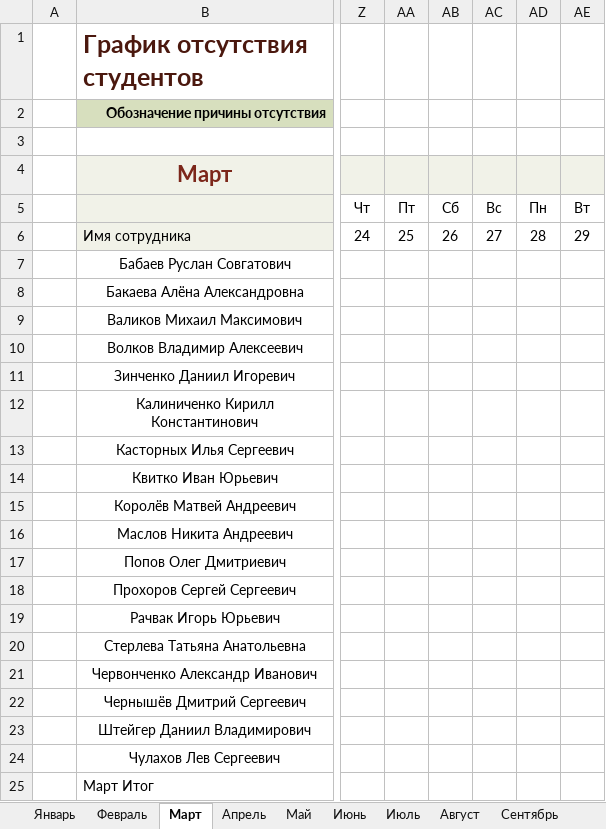
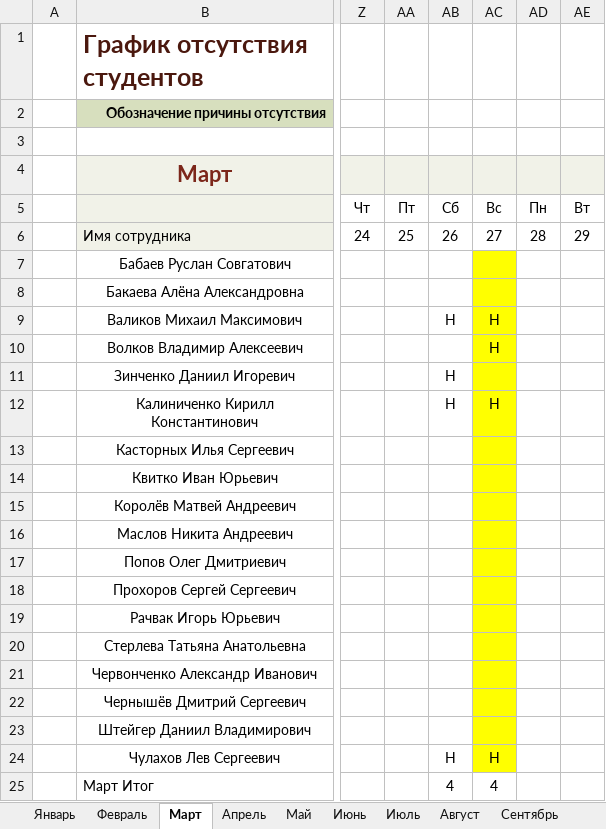
Before and after one commit to Andrew3100/Group10_WEB, an Excel workbook: Октябрь.xlsx, sheet Март, drawn as a sheet; only a part is shown, gaps mark what is left out; values as stored, in another font and other column widths than the file's, no borders; conditional formats and table styles not drawn; the diff names each change by its address in the sheet, - before the commit and + after, or states it on an @@ line.

```diff
--- a/Октябрь.xlsx (sheet Март)
+++ b/Октябрь.xlsx (sheet Март)
-AC7:AC24 fill: none
+AC7:AC24 fill: #FFFF00
-AB9: (empty)
+AB9: Н
-AC9:AC10: (empty)
+AC9:AC10: Н
-AB11:AB12: (empty)
+AB11:AB12: Н
-AC12: (empty)
+AC12: Н
-AB24: (empty)
+AB24: Н
-AC24: (empty)
+AC24: Н
-AB25: (empty)
+AB25: 4
-AC25: (empty)
+AC25: 4
```
Also changed, not shown: 5 other files.
